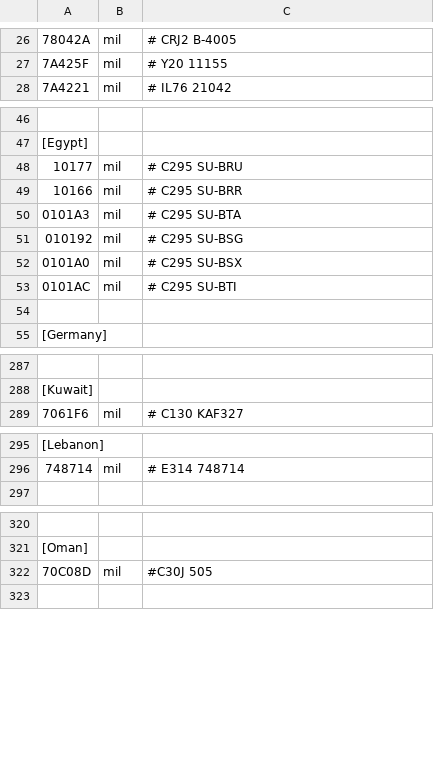
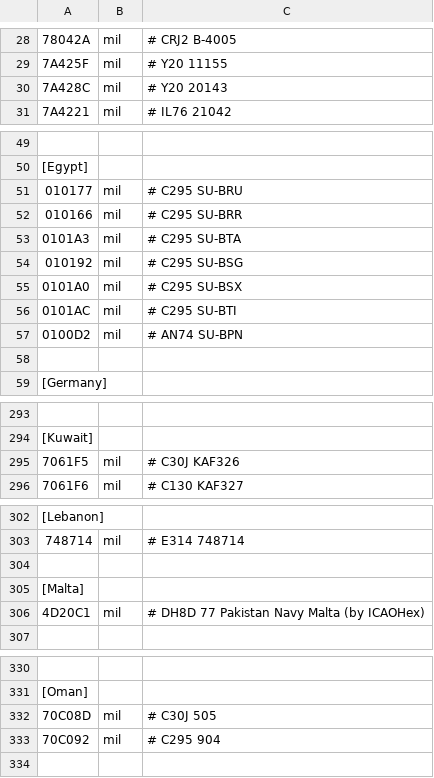
Before and after one commit to rikgale/LocalAircraft, a CSV file: LocalAircraft.csv, drawn as a sheet; only a part is shown, gaps mark what is left out; addresses are those after the commit; the diff covers the shown part only; the diff names each change by its address in the sheet, - before the commit and + after, or states it on an @@ line.

```diff
--- a/LocalAircraft.csv
+++ b/LocalAircraft.csv
+row 30: 7A428C | mil | # Y20 20143
-A51: 10177
+A51: 010177
-A52: 10166
+A52: 010166
+row 57: 0100D2 | mil | # AN74 SU-BPN
+row 295: 7061F5 | mil | # C30J KAF326
+row 304: (empty)
+row 305: [Malta]
+row 306: 4D20C1 | mil | # DH8D 77 Pakistan Navy Malta (by ICAOHex)
-C332: #C30J 505
+C332: # C30J 505
+row 333: 70C092 | mil | # C295 904
```
Also changed, not shown: 9 added rows, 4 moved rows and 4 edited cells elsewhere in this file.
